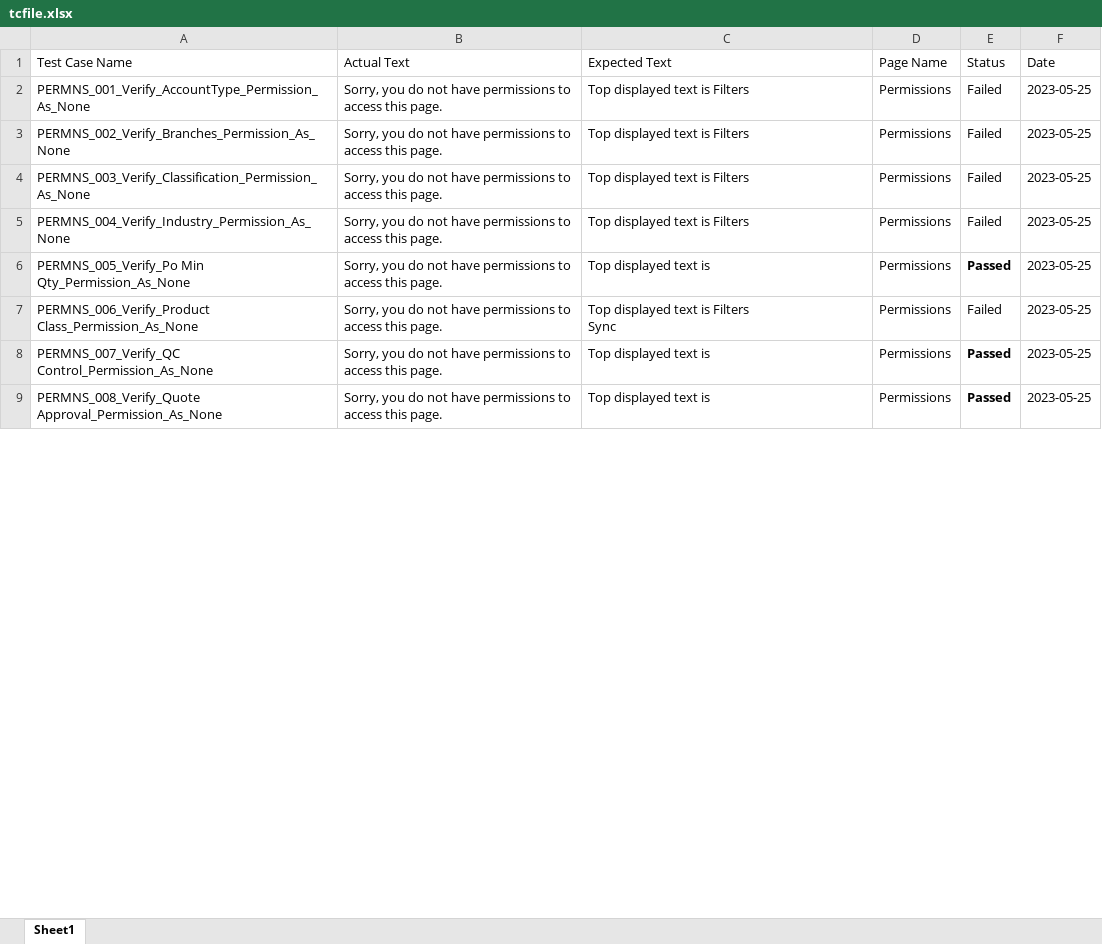
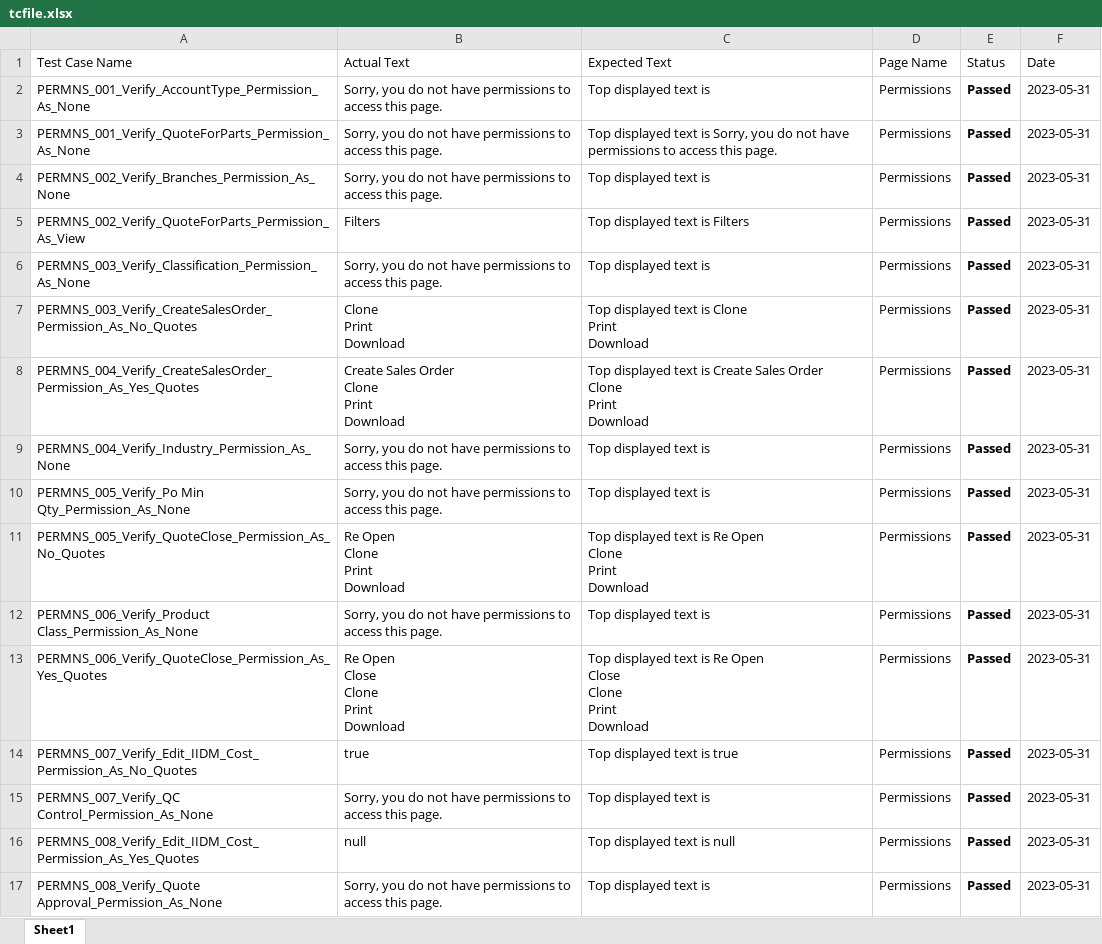
Before and after one commit to siva2-hub/IIDM, an Excel workbook: InternalPortal/tcfile.xlsx, sheet Sheet1, drawn as a sheet; only a part is shown; values as stored, in another font and other column widths than the file's, no borders; addresses are those after the commit; ↵ is a line break in a cell; the diff covers the shown part only; the diff names each change by its address in the sheet, - before the commit and + after, or states it on an @@ line.

```diff
--- a/InternalPortal/tcfile.xlsx (sheet Sheet1)
+++ b/InternalPortal/tcfile.xlsx (sheet Sheet1)
-C2 (Expected Text): Top displayed text is Filters
+C2 (Expected Text): Top displayed text is
-E2 (Status): Failed
+E2 (Status): Passed
-E2 bold: off
+E2 bold: on
-F2 (Date): 2023-05-25
+F2 (Date): 2023-05-31
+row 3: PERMNS_001_Verify_QuoteForParts_Permission_As_None | Sorry, you do not have permissions to access this page. | Top displayed text is Sorry, you do not have permissions to access this page. | Permissions | Passed | 2023-05-31
-C4 (Expected Text): Top displayed text is Filters
+C4 (Expected Text): Top displayed text is
-E4 (Status): Failed
+E4 (Status): Passed
-E4 bold: off
+E4 bold: on
-F4 (Date): 2023-05-25
+F4 (Date): 2023-05-31
+row 5: PERMNS_002_Verify_QuoteForParts_Permission_As_View | Filters | Top displayed text is Filters | Permissions | Passed | 2023-05-31
-C6 (Expected Text): Top displayed text is Filters
+C6 (Expected Text): Top displayed text is
-E6 (Status): Failed
+E6 (Status): Passed
-E6 bold: off
+E6 bold: on
-F6 (Date): 2023-05-25
+F6 (Date): 2023-05-31
+row 7: PERMNS_003_Verify_CreateSalesOrder_Permission_As_No_Quotes | Clone ↵ Print ↵ Download | Top displayed text is Clone ↵ Print ↵ Download | Permissions | Passed | 2023-05-31
+row 8: PERMNS_004_Verify_CreateSalesOrder_Permission_As_Yes_Quotes | Create Sales Order ↵ Clone ↵ Print ↵ Download | Top displayed text is Create Sales Order ↵ Clone ↵ Print ↵ Download | Permissions | Passed | 2023-05-31
-C9 (Expected Text): Top displayed text is Filters
+C9 (Expected Text): Top displayed text is
-E9 (Status): Failed
+E9 (Status): Passed
-E9 bold: off
+E9 bold: on
-F9:F10 (Date): 2023-05-25
+F9:F10 (Date): 2023-05-31
+row 11: PERMNS_005_Verify_QuoteClose_Permission_As_No_Quotes | Re Open ↵ Clone ↵ Print ↵ Download | Top displayed text is Re Open ↵ Clone ↵ Print ↵ Download | Permissions | Passed | 2023-05-31
-C12 (Expected Text): Top displayed text is Filters ↵ Sync
+C12 (Expected Text): Top displayed text is
-E12 (Status): Failed
+E12 (Status): Passed
-E12 bold: off
+E12 bold: on
-F12 (Date): 2023-05-25
+F12 (Date): 2023-05-31
+row 13: PERMNS_006_Verify_QuoteClose_Permission_As_Yes_Quotes | Re Open ↵ Close ↵ Clone ↵ Print ↵ Download | Top displayed text is Re Open ↵ Close ↵ Clone ↵ Print ↵ Download | Permissions | Passed | 2023-05-31
+row 14: PERMNS_007_Verify_Edit_IIDM_Cost_Permission_As_No_Quotes | true | Top displayed text is true | Permissions | Passed | 2023-05-31
-F15 (Date): 2023-05-25
+F15 (Date): 2023-05-31
+row 16: PERMNS_008_Verify_Edit_IIDM_Cost_Permission_As_Yes_Quotes | null | Top displayed text is null | Permissions | Passed | 2023-05-31
-F17 (Date): 2023-05-25
+F17 (Date): 2023-05-31
```
Also changed, not shown: 72 added rows, 42 edited cells and cell formats elsewhere in this sheet, 59 other files.
